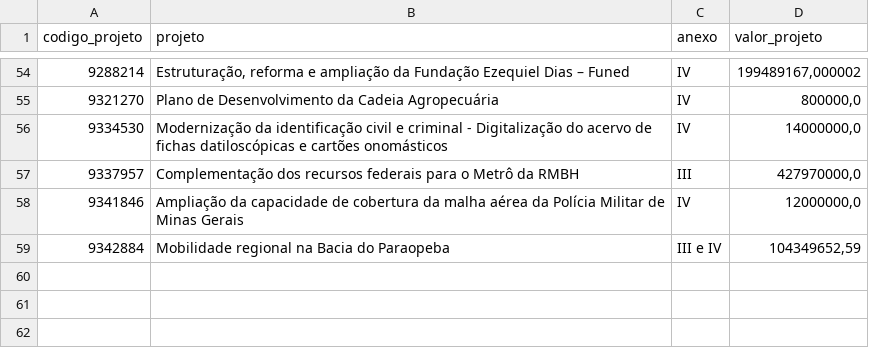
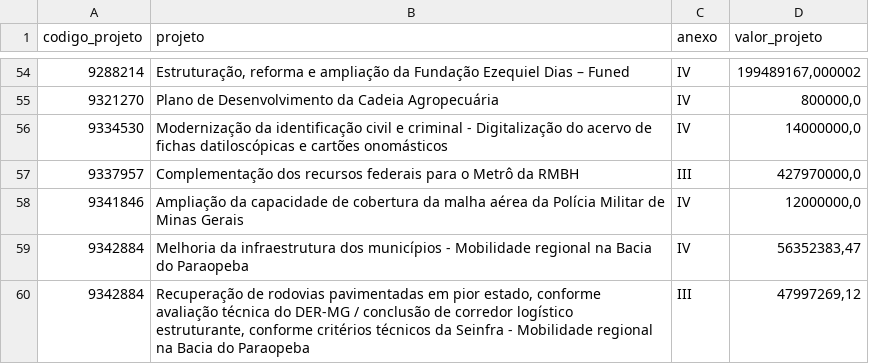
Before and after one commit to transparencia-mg/acordo-judicial-reparacao-vale-projetos, a CSV file: data/projetos_acordo_judicial_reparacao_vale.csv, drawn as a sheet; only a part is shown, gaps mark what is left out.

```diff
--- a/data/projetos_acordo_judicial_reparacao_vale.csv
+++ b/data/projetos_acordo_judicial_reparacao_vale.csv
@@ -58,2 +58,3 @@
 9341846;Ampliação da capacidade de cobertura da malha aérea da Polícia Militar de Minas Gerais;IV;12000000,0
-9342884;Mobilidade regional na Bacia do Paraopeba;III e IV;104349652,59
+9342884;Melhoria da infraestrutura dos municípios - Mobilidade regional na Bacia do Paraopeba;IV;56352383,47
+9342884;Recuperação de rodovias pavimentadas em pior estado, conforme avaliação técnica do DER-MG / conclusão de corredor logístico estruturante, conforme critérios técnicos da Seinfra - Mobilidade regional na Bacia do Paraopeba;III;47997269,12
```
